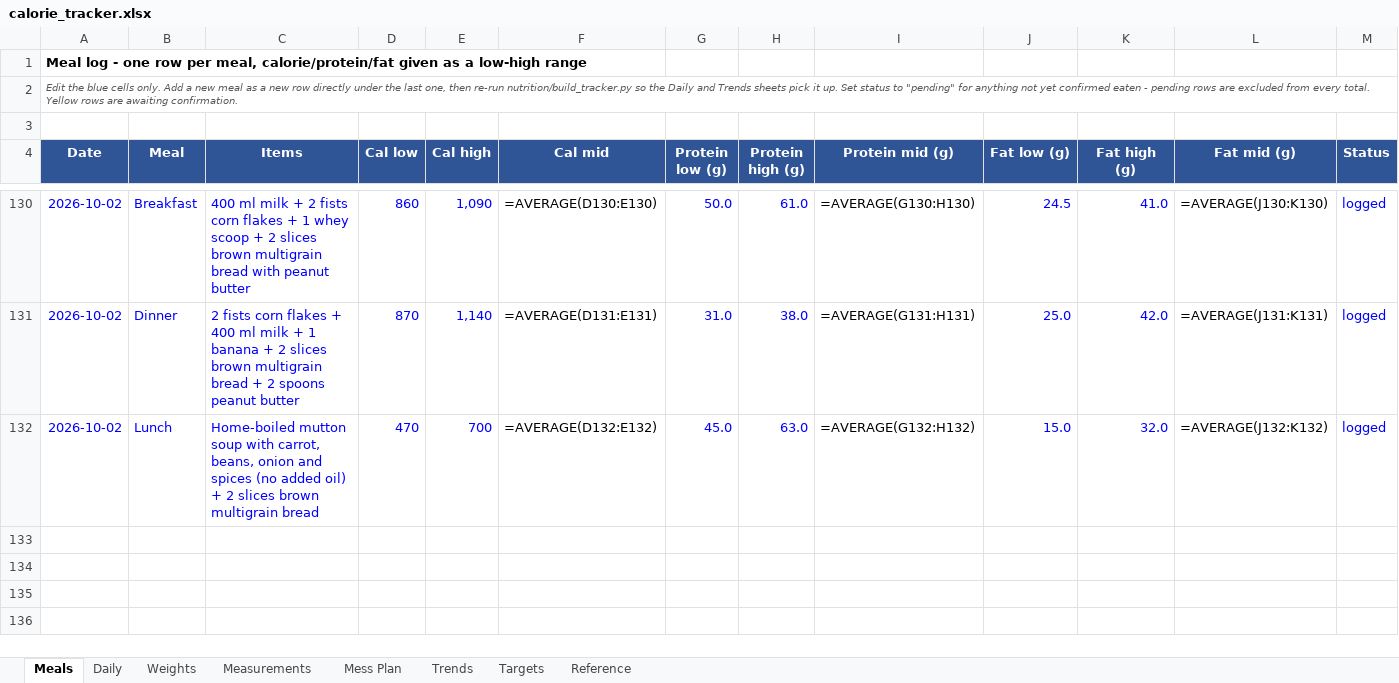
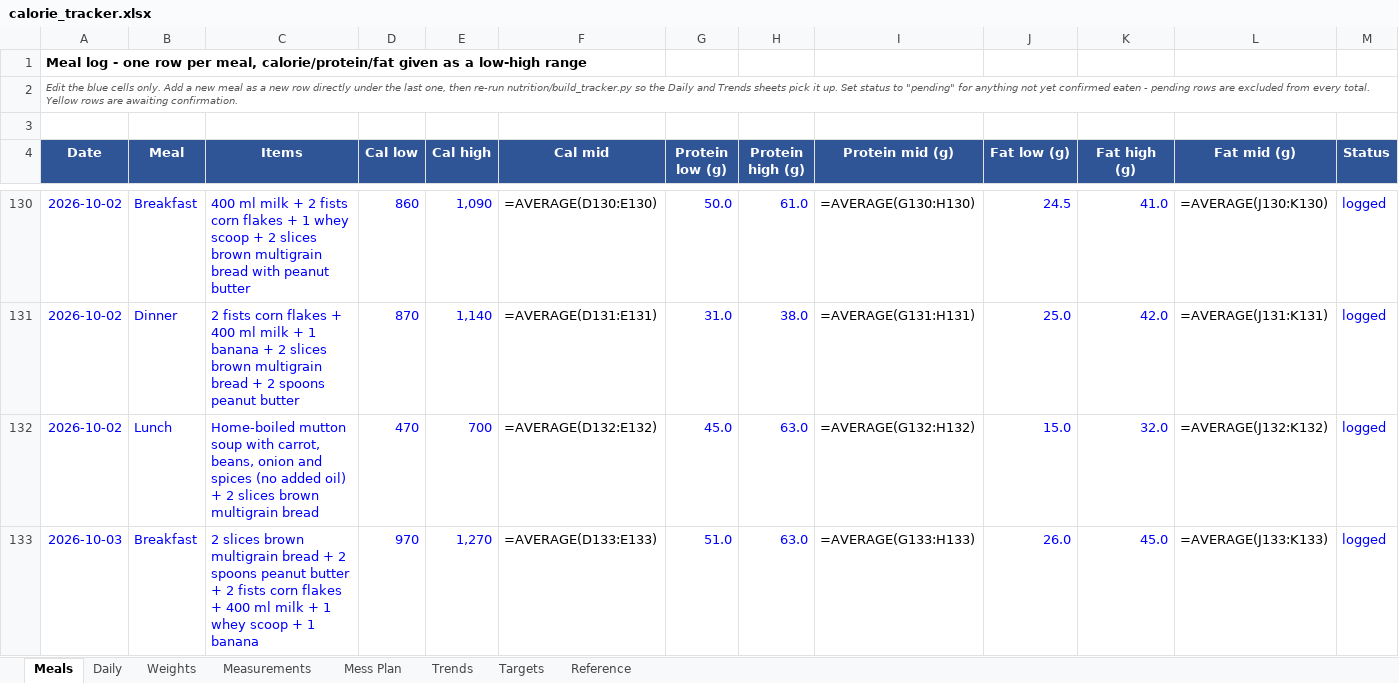
Before and after one commit to cakiran369/Kiranwebsite, an Excel workbook: nutrition/calorie_tracker.xlsx, sheet Meals, drawn as a sheet; only a part is shown, gaps mark what is left out; values as stored, in another font and other column widths than the file's, no borders; formulas without a stored value are shown as written; rows hold the shown columns only; the diff names each change by its address in the sheet, - before the commit and + after, or states it on an @@ line.

```diff
--- a/nutrition/calorie_tracker.xlsx (sheet Meals)
+++ b/nutrition/calorie_tracker.xlsx (sheet Meals)
+row 133: 2026-10-03 | Breakfast | 2 slices brown multigrain bread + 2 spoons peanut butter + 2 fists corn flakes + 400 ml milk + 1 whey scoop + 1 banana | 970 | 1,270 | =AVERAGE(D133:E133) | 51.0 | 63.0 | =AVERAGE(G133:H133) | 26.0 | 45.0 | =AVERAGE(J133:K133) | logged
```
Also changed, not shown: sheet Daily, sheet Trends, 2 other files.
